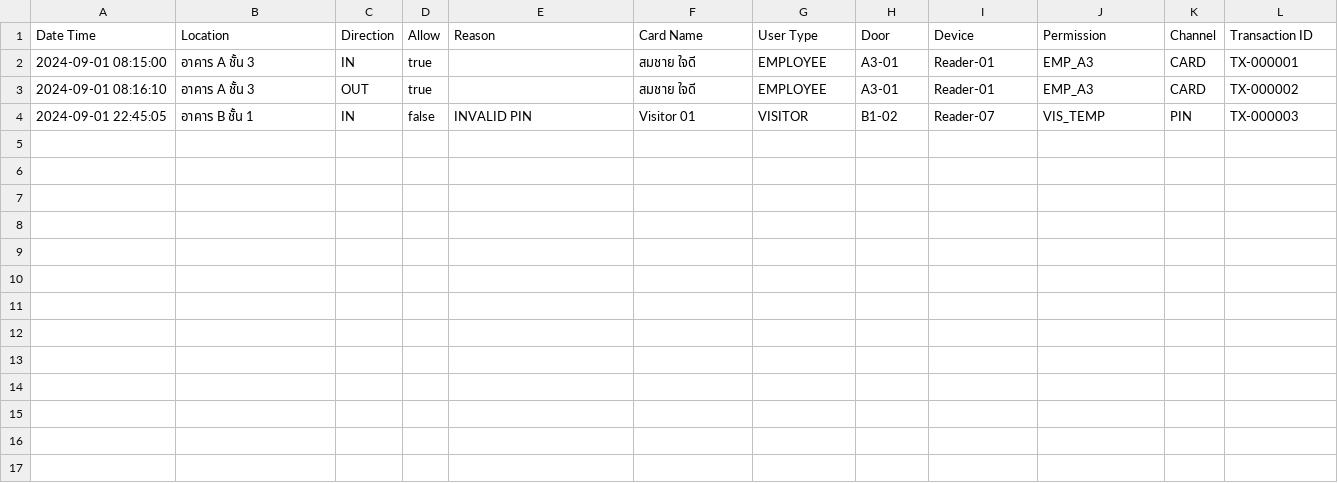
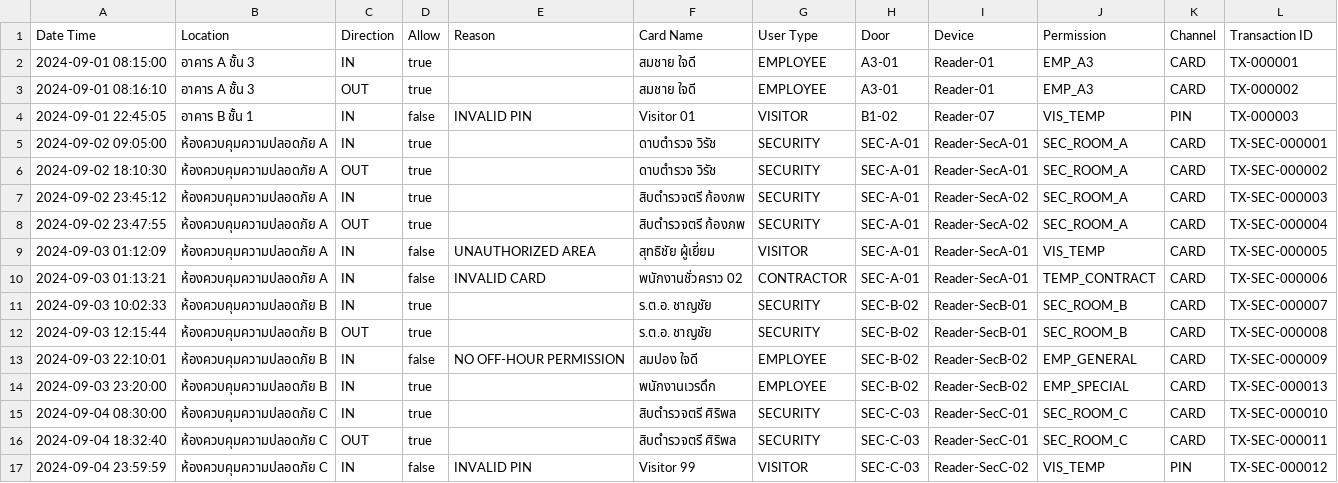
Before and after one commit to TyKung123456/Main-access_log_analyze, a CSV file: public/templates/access_log_template.csv, drawn as a sheet.

```diff
--- a/public/templates/access_log_template.csv
+++ b/public/templates/access_log_template.csv
@@ -4 +4,14 @@
 "2024-09-01 22:45:05","อาคาร B ชั้น 1","IN",false,"INVALID PIN","Visitor 01","VISITOR","B1-02","Reader-07","VIS_TEMP","PIN","TX-000003"
+"2024-09-02 09:05:00","ห้องควบคุมความปลอดภัย A","IN",true,,"ดาบตำรวจ วิรัช","SECURITY","SEC-A-01","Reader-SecA-01","SEC_ROOM_A","CARD","TX-SEC-000001"
+"2024-09-02 18:10:30","ห้องควบคุมความปลอดภัย A","OUT",true,,"ดาบตำรวจ วิรัช","SECURITY","SEC-A-01","Reader-SecA-01","SEC_ROOM_A","CARD","TX-SEC-000002"
+"2024-09-02 23:45:12","ห้องควบคุมความปลอดภัย A","IN",true,,"สิบตำรวจตรี ก้องภพ","SECURITY","SEC-A-01","Reader-SecA-02","SEC_ROOM_A","CARD","TX-SEC-000003"
+"2024-09-02 23:47:55","ห้องควบคุมความปลอดภัย A","OUT",true,,"สิบตำรวจตรี ก้องภพ","SECURITY","SEC-A-01","Reader-SecA-02","SEC_ROOM_A","CARD","TX-SEC-000004"
+"2024-09-03 01:12:09","ห้องควบคุมความปลอดภัย A","IN",false,"UNAUTHORIZED AREA","สุทธิชัย ผู้เยี่ยม","VISITOR","SEC-A-01","Reader-SecA-01","VIS_TEMP","CARD","TX-SEC-000005"
+"2024-09-03 01:13:21","ห้องควบคุมความปลอดภัย A","IN",false,"INVALID CARD","พนักงานชั่วคราว 02","CONTRACTOR","SEC-A-01","Reader-SecA-01","TEMP_CONTRACT","CARD","TX-SEC-000006"
+"2024-09-03 10:02:33","ห้องควบคุมความปลอดภัย B","IN",true,,"ร.ต.อ. ชาญชัย","SECURITY","SEC-B-02","Reader-SecB-01","SEC_ROOM_B","CARD","TX-SEC-000007"
+"2024-09-03 12:15:44","ห้องควบคุมความปลอดภัย B","OUT",true,,"ร.ต.อ. ชาญชัย","SECURITY","SEC-B-02","Reader-SecB-01","SEC_ROOM_B","CARD","TX-SEC-000008"
+"2024-09-03 22:10:01","ห้องควบคุมความปลอดภัย B","IN",false,"NO OFF-HOUR PERMISSION","สมปอง ใจดี","EMPLOYEE","SEC-B-02","Reader-SecB-02","EMP_GENERAL","CARD","TX-SEC-000009"
+"2024-09-03 23:20:00","ห้องควบคุมความปลอดภัย B","IN",true,,"พนักงานเวรดึก","EMPLOYEE","SEC-B-02","Reader-SecB-02","EMP_SPECIAL","CARD","TX-SEC-000013"
+"2024-09-04 08:30:00","ห้องควบคุมความปลอดภัย C","IN",true,,"สิบตำรวจตรี ศิริพล","SECURITY","SEC-C-03","Reader-SecC-01","SEC_ROOM_C","CARD","TX-SEC-000010"
+"2024-09-04 18:32:40","ห้องควบคุมความปลอดภัย C","OUT",true,,"สิบตำรวจตรี ศิริพล","SECURITY","SEC-C-03","Reader-SecC-01","SEC_ROOM_C","CARD","TX-SEC-000011"
+"2024-09-04 23:59:59","ห้องควบคุมความปลอดภัย C","IN",false,"INVALID PIN","Visitor 99","VISITOR","SEC-C-03","Reader-SecC-02","VIS_TEMP","PIN","TX-SEC-000012"
```
Also changed, not shown: 36 other files.
